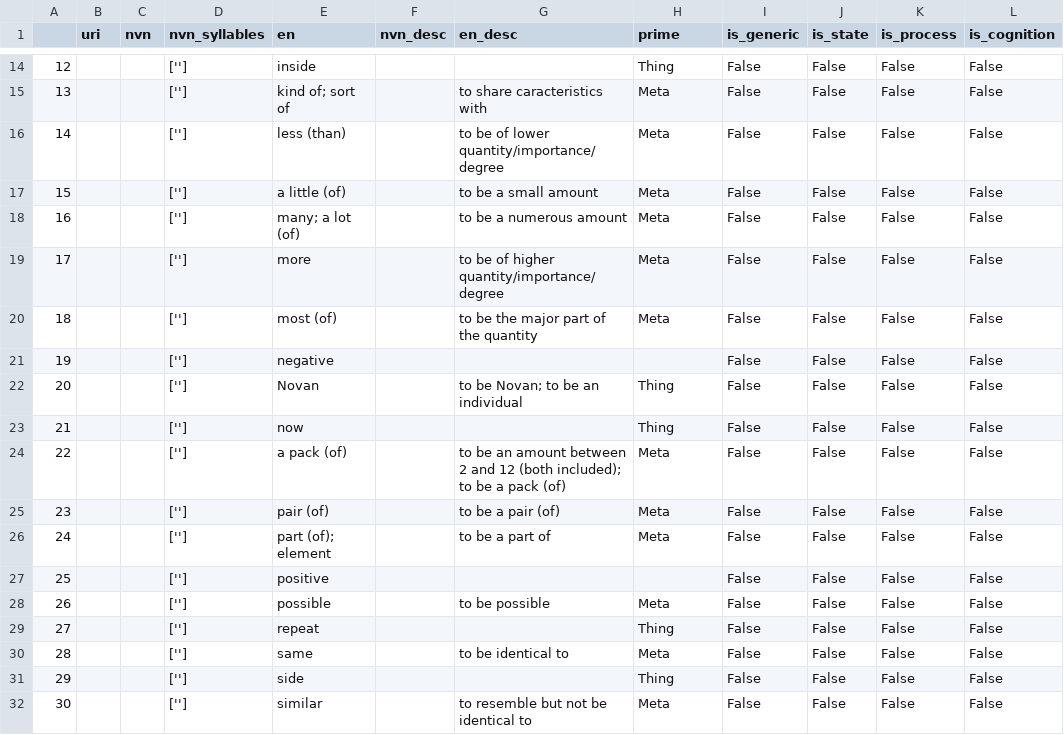
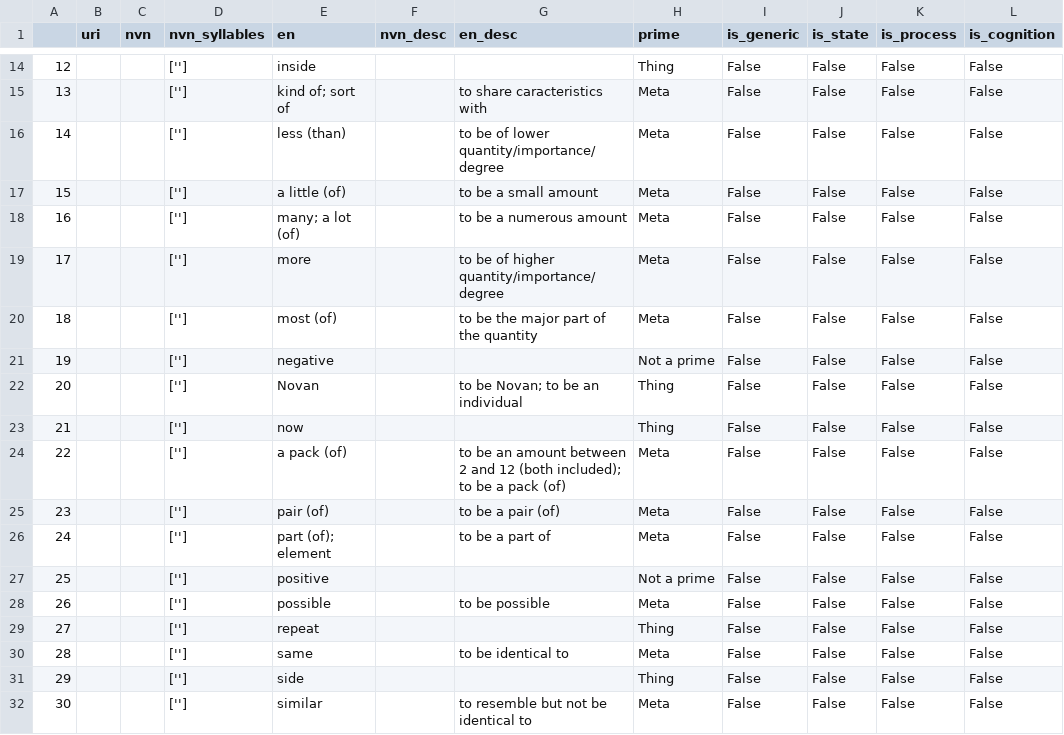
Before and after one commit to EMarquer/nvn-lex, a CSV file: data/verbs.csv, drawn as a sheet; only a part is shown, gaps mark what is left out; the diff names each change by its address in the sheet, - before the commit and + after, or states it on an @@ line.

```diff
--- a/data/verbs.csv
+++ b/data/verbs.csv
-H21 (prime): (empty)
+H21 (prime): Not a prime
-H27 (prime): (empty)
+H27 (prime): Not a prime
```
Also changed, not shown: 14 other files.
